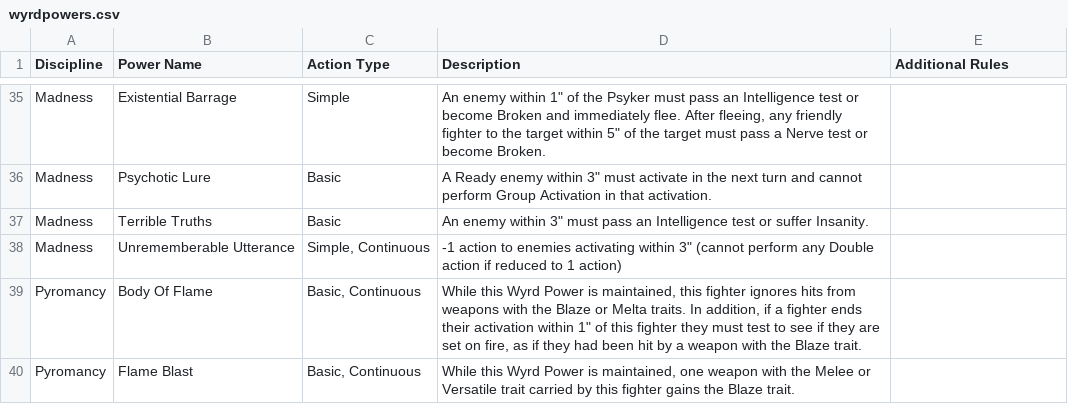
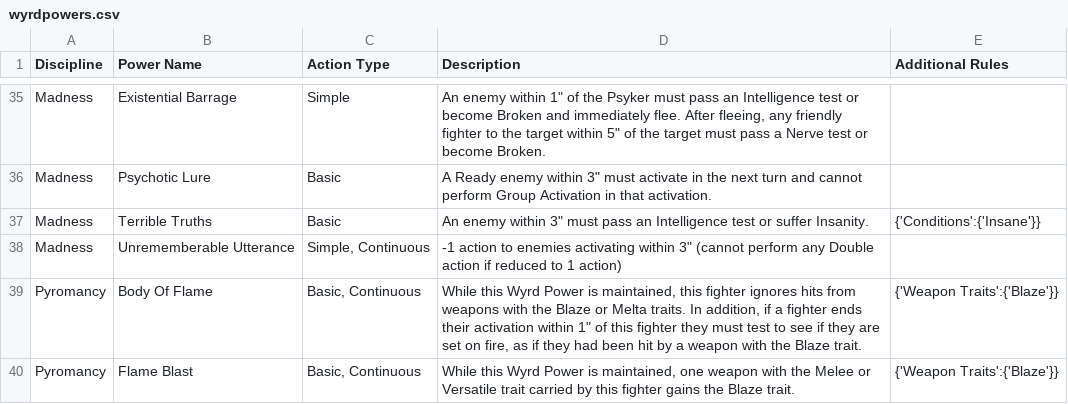
Before and after one commit to jezsadler/MercatorLegis, a CSV file: wyrdpowers.csv, drawn as a sheet; only a part is shown, gaps mark what is left out; the diff covers the shown part only.

Commit message:
Adding branding, conditions, and some other missing keywords.

```diff
--- a/wyrdpowers.csv
+++ b/wyrdpowers.csv
@@ -36,5 +36,5 @@ Madness,Existential Barrage,Simple,"An enemy within 1"" of the Psyker must pass
 Madness,Psychotic Lure,Basic,"A Ready enemy within 3"" must activate in the next turn and cannot perform Group Activation in that activation."
-Madness,Terrible Truths,Basic,"An enemy within 3"" must pass an Intelligence test or suffer Insanity."
+Madness,Terrible Truths,Basic,"An enemy within 3"" must pass an Intelligence test or suffer Insanity.","{'Conditions':{'Insane'}}"
 Madness,Unrememberable Utterance,"Simple, Continuous","-1 action to enemies activating within 3"" (cannot perform any Double action if reduced to 1 action)"
-Pyromancy,Body Of Flame,"Basic, Continuous","While this Wyrd Power is maintained, this fighter ignores hits from weapons with the Blaze or Melta traits. In addition, if a fighter ends their activation within 1"" of this fighter they must test to see if they are set on fire, as if they had been hit by a weapon with the Blaze trait."
-Pyromancy,Flame Blast,"Basic, Continuous","While this Wyrd Power is maintained, one weapon with the Melee or Versatile trait carried by this fighter gains the Blaze trait."
+Pyromancy,Body Of Flame,"Basic, Continuous","While this Wyrd Power is maintained, this fighter ignores hits from weapons with the Blaze or Melta traits. In addition, if a fighter ends their activation within 1"" of this fighter they must test to see if they are set on fire, as if they had been hit by a weapon with the Blaze trait.",{'Weapon Traits':{'Blaze'}}
+Pyromancy,Flame Blast,"Basic, Continuous","While this Wyrd Power is maintained, one weapon with the Melee or Versatile trait carried by this fighter gains the Blaze trait.",{'Weapon Traits':{'Blaze'}}
```
Also changed, not shown: 4 added rows and 8 edited cells elsewhere in this file, actions.csv, ammo.csv, 13 other files.
